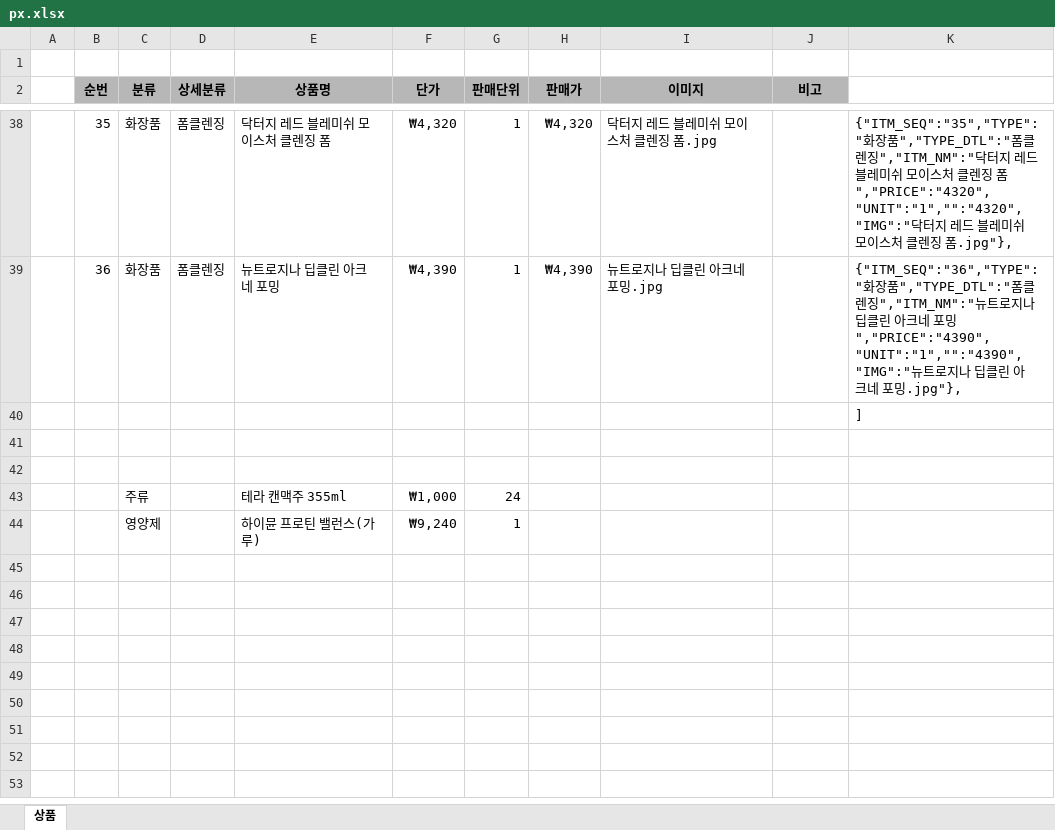
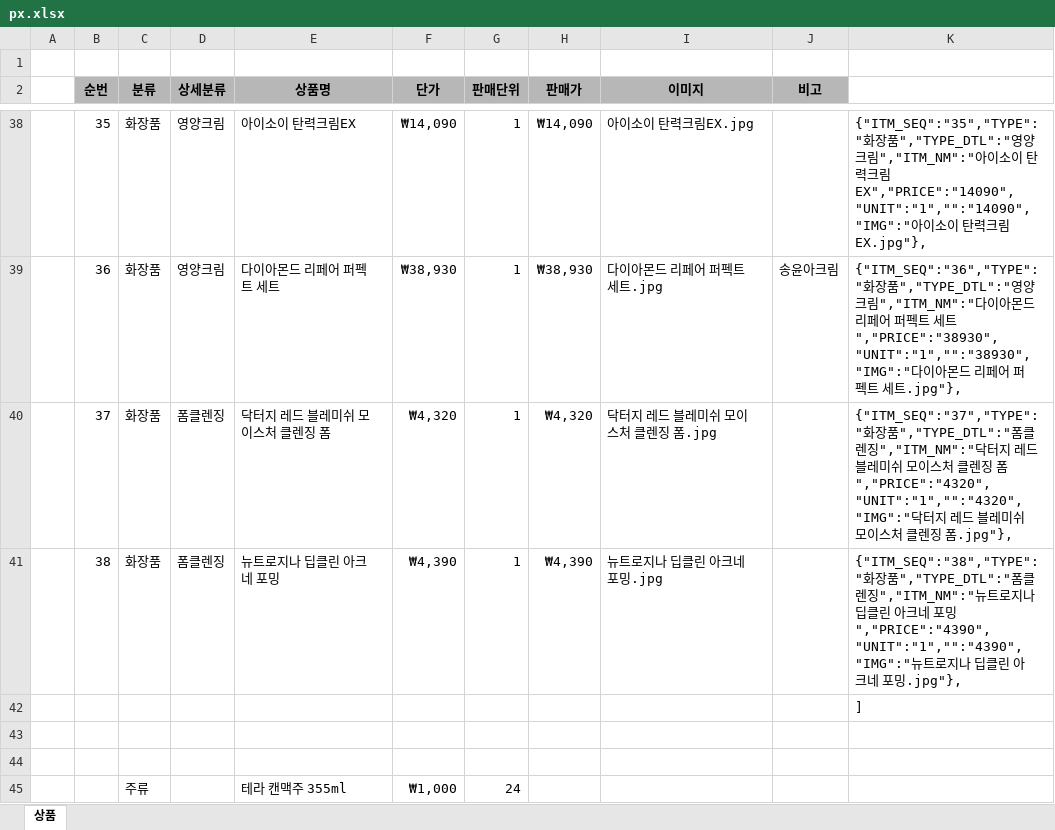
Before and after one commit to yhoo0094/pxtemp, an Excel workbook: px.xlsx, sheet 상품, drawn as a sheet; only a part is shown, gaps mark what is left out; the shorter side is filled out with more unchanged rows; values as stored, in another font and other column widths than the file's, no borders; the diff covers the shown part only; the diff names each change by its address in the sheet, - before the commit and + after, or states it on an @@ line.

```diff
--- a/px.xlsx (sheet 상품)
+++ b/px.xlsx (sheet 상품)
-D38:D39 (상세분류): 폼클렌징
+D38:D39 (상세분류): 영양크림
-E38 (상품명): 닥터지 레드 블레미쉬 모이스처 클렌징 폼
+E38 (상품명): 아이소이 탄력크림EX
-F38 (단가): ₩4,320
+F38 (단가): ₩14,090
-H38 (판매가): ₩4,320
+H38 (판매가): ₩14,090
-I38 (이미지): 닥터지 레드 블레미쉬 모이스처 클렌징 폼.jpg
+I38 (이미지): 아이소이 탄력크림EX.jpg
-K38: …품","TYPE_DTL":"폼클렌징","ITM_NM":"닥터지 레드 블레미쉬 모이스처 클렌징 폼","PRICE":"4320","UNIT":"1","":"4320","IMG":"닥터지 레드 블레미쉬 모이스처 클렌징 폼.jpg"},
+K38: …품","TYPE_DTL":"영양크림","ITM_NM":"아이소이 탄력크림EX","PRICE":"14090","UNIT":"1","":"14090","IMG":"아이소이 탄력크림EX.jpg"},
-E39 (상품명): 뉴트로지나 딥클린 아크네 포밍
+E39 (상품명): 다이아몬드 리페어 퍼펙트 세트
-F39 (단가): ₩4,390
+F39 (단가): ₩38,930
-H39 (판매가): ₩4,390
+H39 (판매가): ₩38,930
-I39 (이미지): 뉴트로지나 딥클린 아크네 포밍.jpg
+I39 (이미지): 다이아몬드 리페어 퍼펙트 세트.jpg
-J39 (비고): (empty)
+J39 (비고): 송윤아크림
-K39: …품","TYPE_DTL":"폼클렌징","ITM_NM":"뉴트로지나 딥클린 아크네 포밍","PRICE":"4390","UNIT":"1","":"4390","IMG":"뉴트로지나 딥클린 아크네 포밍.jpg"},
+K39: …품","TYPE_DTL":"영양크림","ITM_NM":"다이아몬드 리페어 퍼펙트 세트","PRICE":"38930","UNIT":"1","":"38930","IMG":"다이아몬드 리페어 퍼펙트 세트.jpg"},
+row 40:  | 37 | 화장품 | 폼클렌징 | 닥터지 레드 블레미쉬 모이스처 클렌징 폼 | ₩4,320 | 1 | ₩4,320 | 닥터지 레드 블레미쉬 모이스처 클렌징 폼.jpg |  | {"ITM_SEQ":"37","TYPE":"화장품","TYPE_DTL":"폼클렌징","ITM_NM":"닥터지 레드 블레미쉬 모이스처 클렌징 폼","PRICE":"4320","UNIT":"1","":"4320","IMG":"닥터지 레드 블레미쉬 모이스처 클렌징 폼.jpg"},
+row 41:  | 38 | 화장품 | 폼클렌징 | 뉴트로지나 딥클린 아크네 포밍 | ₩4,390 | 1 | ₩4,390 | 뉴트로지나 딥클린 아크네 포밍.jpg |  | {"ITM_SEQ":"38","TYPE":"화장품","TYPE_DTL":"폼클렌징","ITM_NM":"뉴트로지나 딥클린 아크네 포밍","PRICE":"4390","UNIT":"1","":"4390","IMG":"뉴트로지나 딥클린 아크네 포밍.jpg"},
```
Also changed, not shown: 64 edited cells elsewhere in this sheet, 3 other files.
